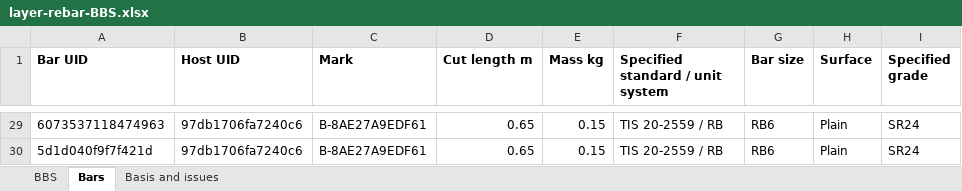
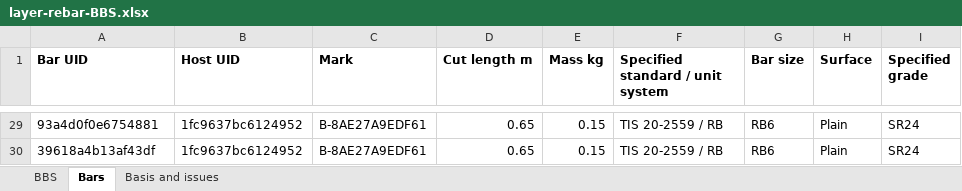
Before and after one commit to buildsmart888/ingetrazo, an Excel workbook: examples/extensions/thai_bim/examples/layer-rebar-BBS.xlsx, sheet Bars, drawn as a sheet; only a part is shown, gaps mark what is left out; values as stored, in another font and other column widths than the file's, no borders; the diff covers the shown part only; the diff names each change by its address in the sheet, - before the commit and + after, or states it on an @@ line.

```diff
--- a/examples/extensions/thai_bim/examples/layer-rebar-BBS.xlsx (sheet Bars)
+++ b/examples/extensions/thai_bim/examples/layer-rebar-BBS.xlsx (sheet Bars)
-A29 (Bar UID): 6073537118474963
+A29 (Bar UID): 93a4d0f0e6754881
-B29:B30 (Host UID): 97db1706fa7240c6
+B29:B30 (Host UID): 1fc9637bc6124952
-A30 (Bar UID): 5d1d040f9f7f421d
+A30 (Bar UID): 39618a4b13af43df
```
Also changed, not shown: 54 edited cells elsewhere in this sheet, sheet BBS, 18 other files.
